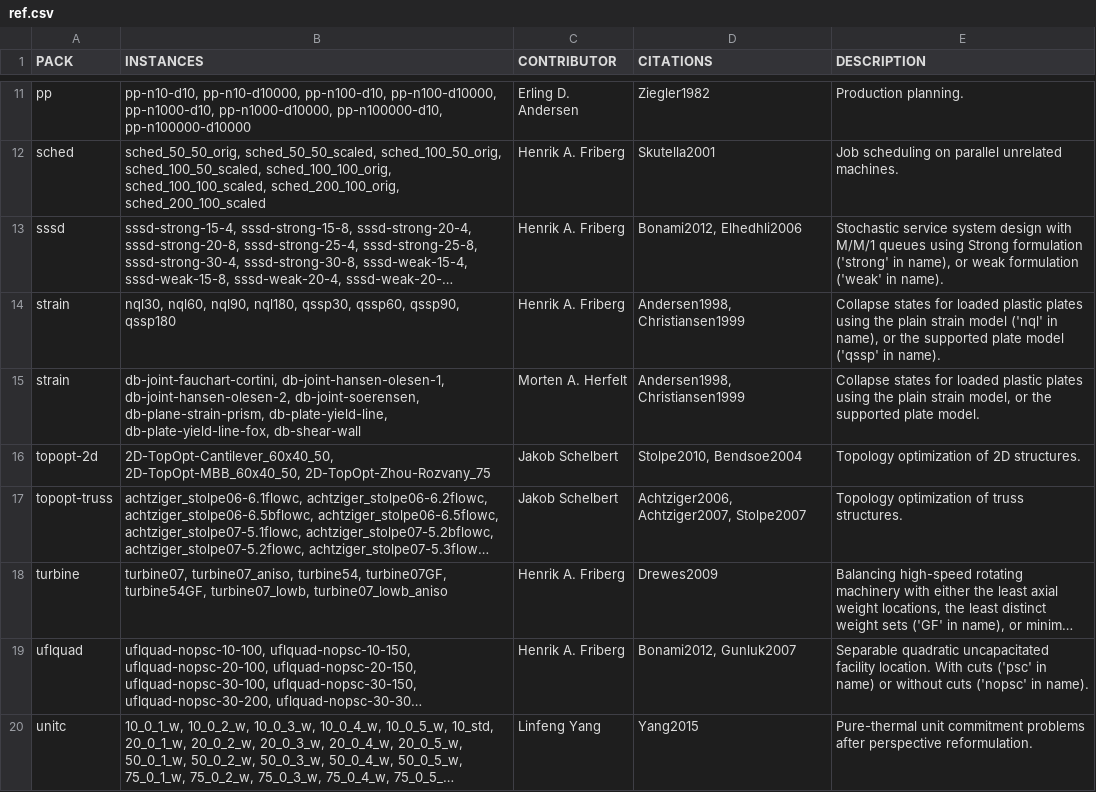
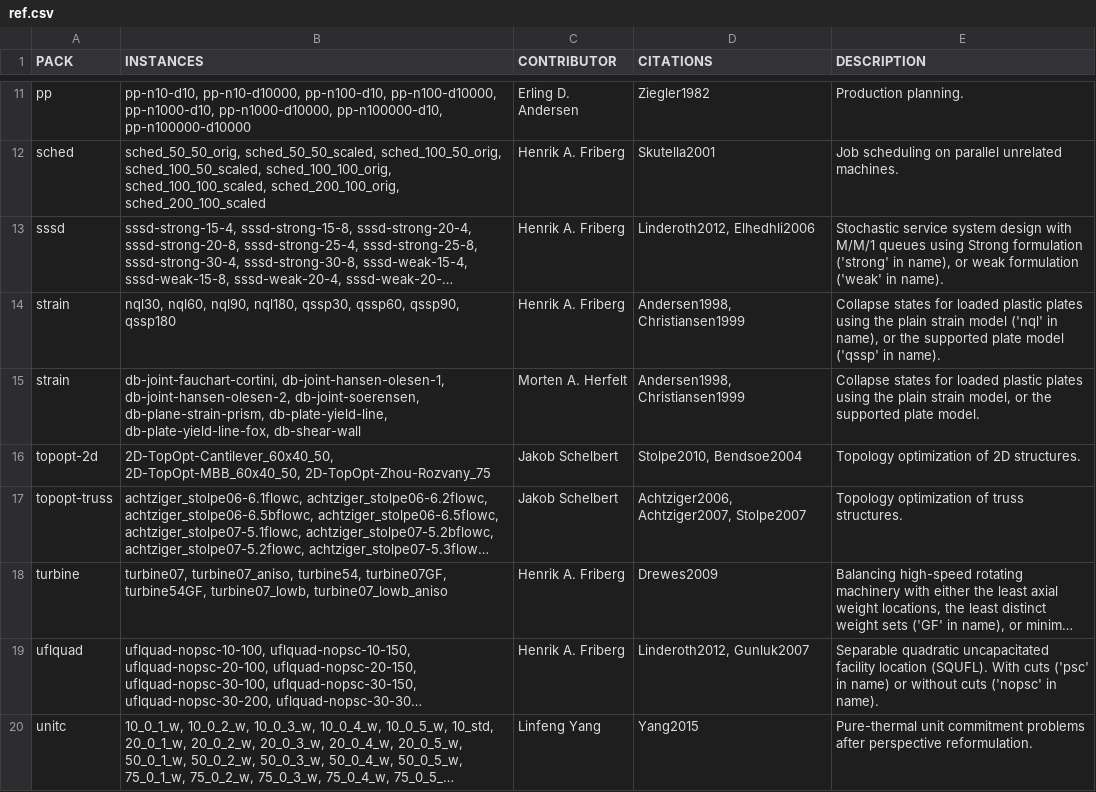
Before and after one commit to HFriberg/cblib-base, a CSV file: cblib/instances/ref.csv, drawn as a sheet; only a part is shown, gaps mark what is left out; long unchanged cells end in …; the diff names each change by its address in the sheet, - before the commit and + after, or states it on an @@ line.

Commit message:
Wrong citation used for sssd and uflquad

```diff
--- a/cblib/instances/ref.csv
+++ b/cblib/instances/ref.csv
-D13 (CITATIONS): Bonami2012, Elhedhli2006
+D13 (CITATIONS): Linderoth2012, Elhedhli2006
-D19 (CITATIONS): Bonami2012, Gunluk2007
+D19 (CITATIONS): Linderoth2012, Gunluk2007
-E19 (DESCRIPTION): …uncapacitated facility location. With cuts…
+E19 (DESCRIPTION): …uncapacitated facility location (SQUFL). With cuts…
```
Also changed, not shown: 1 other file.
